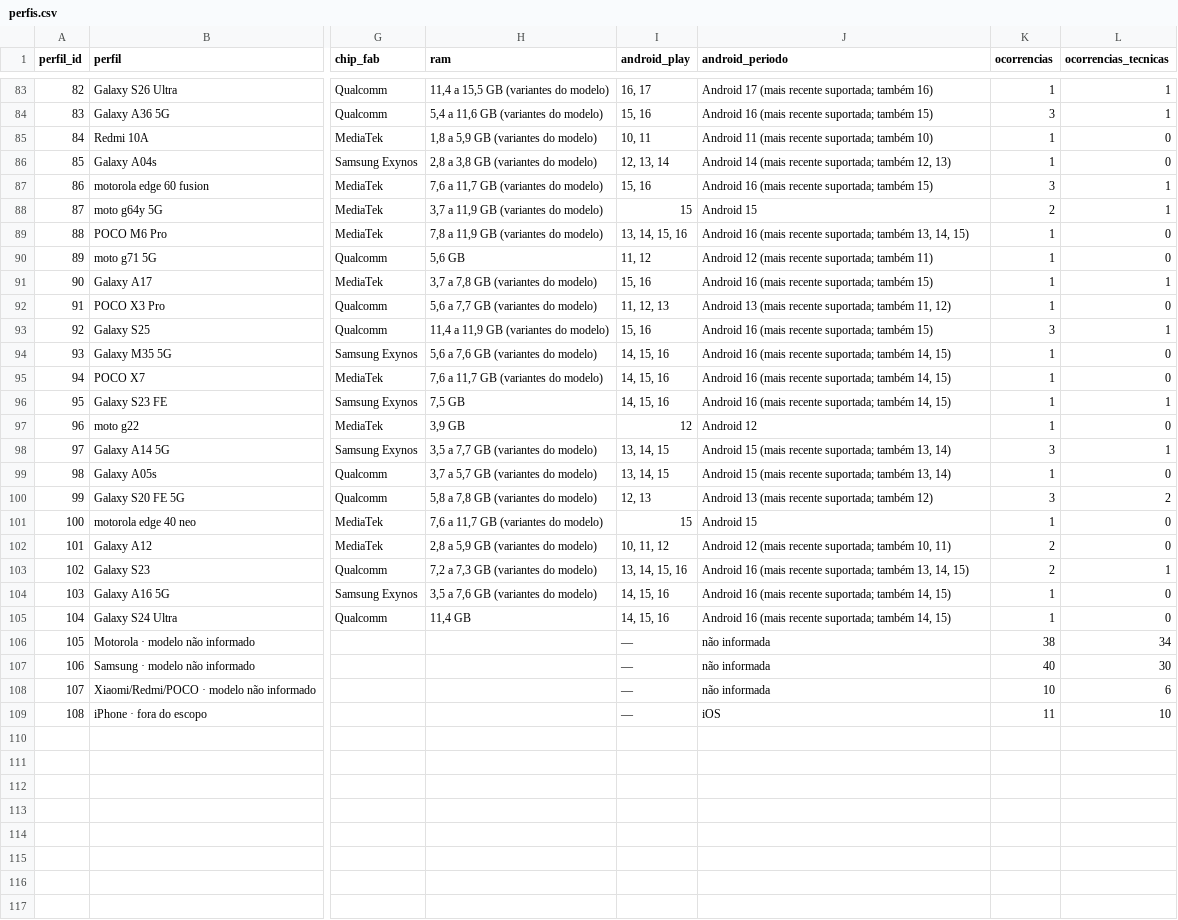
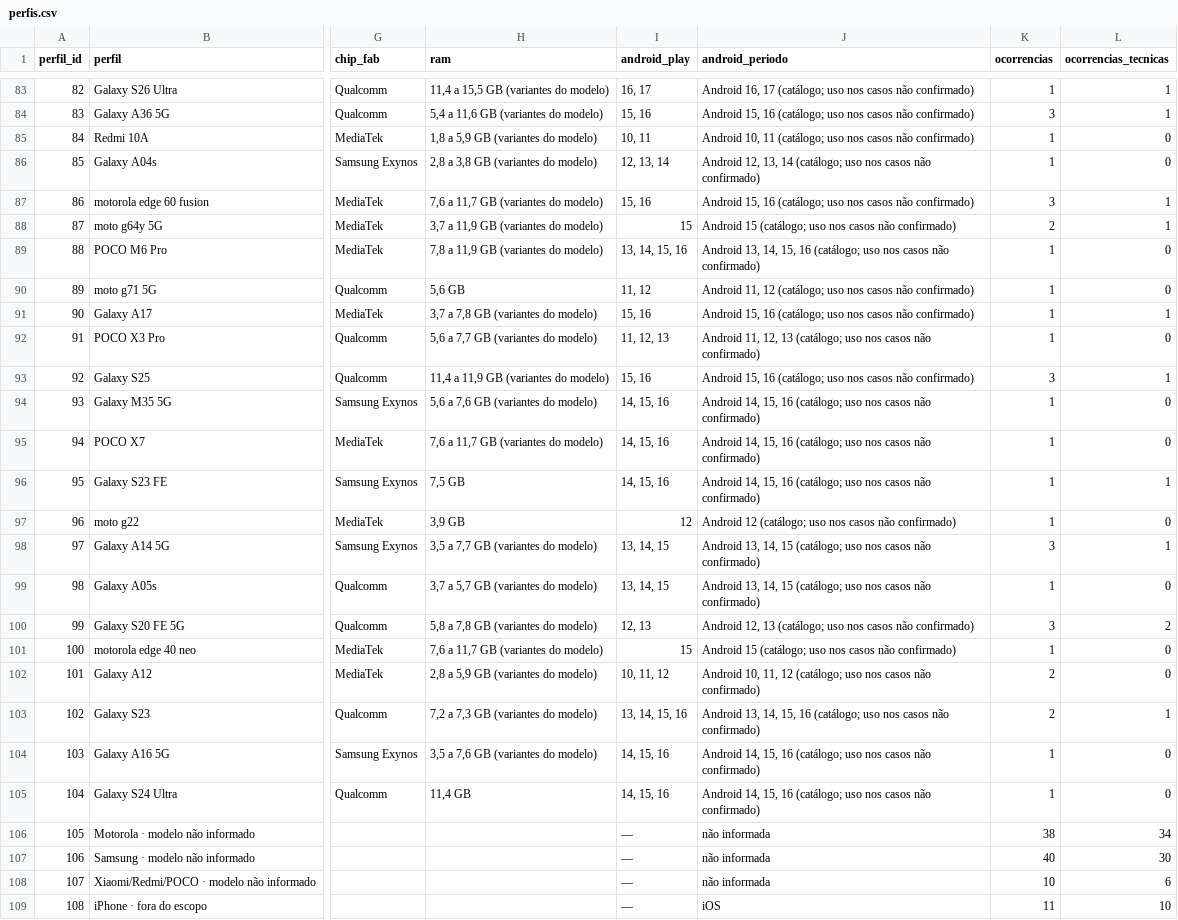
Before and after one commit to matiasbarbosa/projeto-extensao-ciencia-de-dados, a CSV file: data/processed/perfis.csv, drawn as a sheet; only a part is shown, gaps mark what is left out; the diff covers the shown part only; the diff names each change by its address in the sheet, - before the commit and + after, or states it on an @@ line.

Commit message:
definindo hipótese de investigação Android 15

```diff
--- a/data/processed/perfis.csv
+++ b/data/processed/perfis.csv
-J83 (android_periodo): Android 17 (mais recente suportada; também 16)
+J83 (android_periodo): Android 16, 17 (catálogo; uso nos casos não confirmado)
-J84 (android_periodo): Android 16 (mais recente suportada; também 15)
+J84 (android_periodo): Android 15, 16 (catálogo; uso nos casos não confirmado)
-J85 (android_periodo): Android 11 (mais recente suportada; também 10)
+J85 (android_periodo): Android 10, 11 (catálogo; uso nos casos não confirmado)
-J86 (android_periodo): Android 14 (mais recente suportada; também 12, 13)
+J86 (android_periodo): Android 12, 13, 14 (catálogo; uso nos casos não confirmado)
-J87 (android_periodo): Android 16 (mais recente suportada; também 15)
+J87 (android_periodo): Android 15, 16 (catálogo; uso nos casos não confirmado)
-J88 (android_periodo): Android 15
+J88 (android_periodo): Android 15 (catálogo; uso nos casos não confirmado)
-J89 (android_periodo): Android 16 (mais recente suportada; também 13, 14, 15)
+J89 (android_periodo): Android 13, 14, 15, 16 (catálogo; uso nos casos não confirmado)
-J90 (android_periodo): Android 12 (mais recente suportada; também 11)
+J90 (android_periodo): Android 11, 12 (catálogo; uso nos casos não confirmado)
-J91 (android_periodo): Android 16 (mais recente suportada; também 15)
+J91 (android_periodo): Android 15, 16 (catálogo; uso nos casos não confirmado)
-J92 (android_periodo): Android 13 (mais recente suportada; também 11, 12)
+J92 (android_periodo): Android 11, 12, 13 (catálogo; uso nos casos não confirmado)
-J93 (android_periodo): Android 16 (mais recente suportada; também 15)
+J93 (android_periodo): Android 15, 16 (catálogo; uso nos casos não confirmado)
-J94:J96 (android_periodo): Android 16 (mais recente suportada; também 14, 15)
+J94:J96 (android_periodo): Android 14, 15, 16 (catálogo; uso nos casos não confirmado)
-J97 (android_periodo): Android 12
+J97 (android_periodo): Android 12 (catálogo; uso nos casos não confirmado)
-J98:J99 (android_periodo): Android 15 (mais recente suportada; também 13, 14)
+J98:J99 (android_periodo): Android 13, 14, 15 (catálogo; uso nos casos não confirmado)
-J100 (android_periodo): Android 13 (mais recente suportada; também 12)
+J100 (android_periodo): Android 12, 13 (catálogo; uso nos casos não confirmado)
-J101 (android_periodo): Android 15
+J101 (android_periodo): Android 15 (catálogo; uso nos casos não confirmado)
-J102 (android_periodo): Android 12 (mais recente suportada; também 10, 11)
+J102 (android_periodo): Android 10, 11, 12 (catálogo; uso nos casos não confirmado)
-J103 (android_periodo): Android 16 (mais recente suportada; também 13, 14, 15)
+J103 (android_periodo): Android 13, 14, 15, 16 (catálogo; uso nos casos não confirmado)
-J104:J105 (android_periodo): Android 16 (mais recente suportada; também 14, 15)
+J104:J105 (android_periodo): Android 14, 15, 16 (catálogo; uso nos casos não confirmado)
```
Also changed, not shown: 87 edited cells elsewhere in this file, 7 other files.
